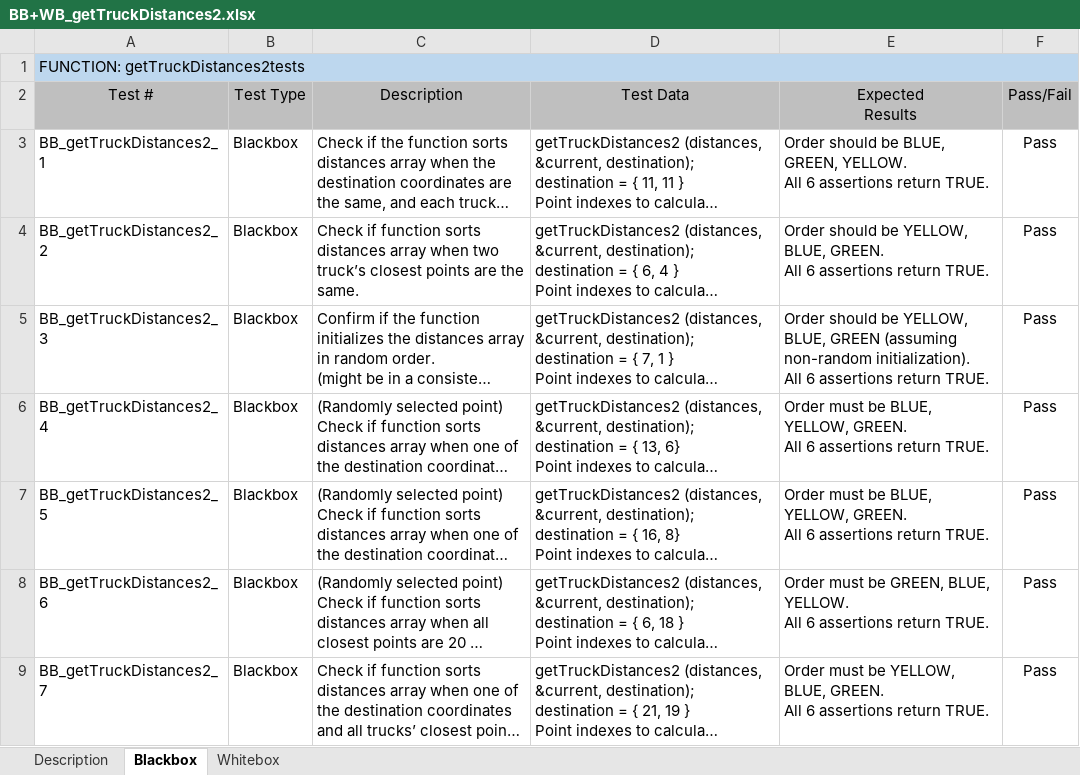
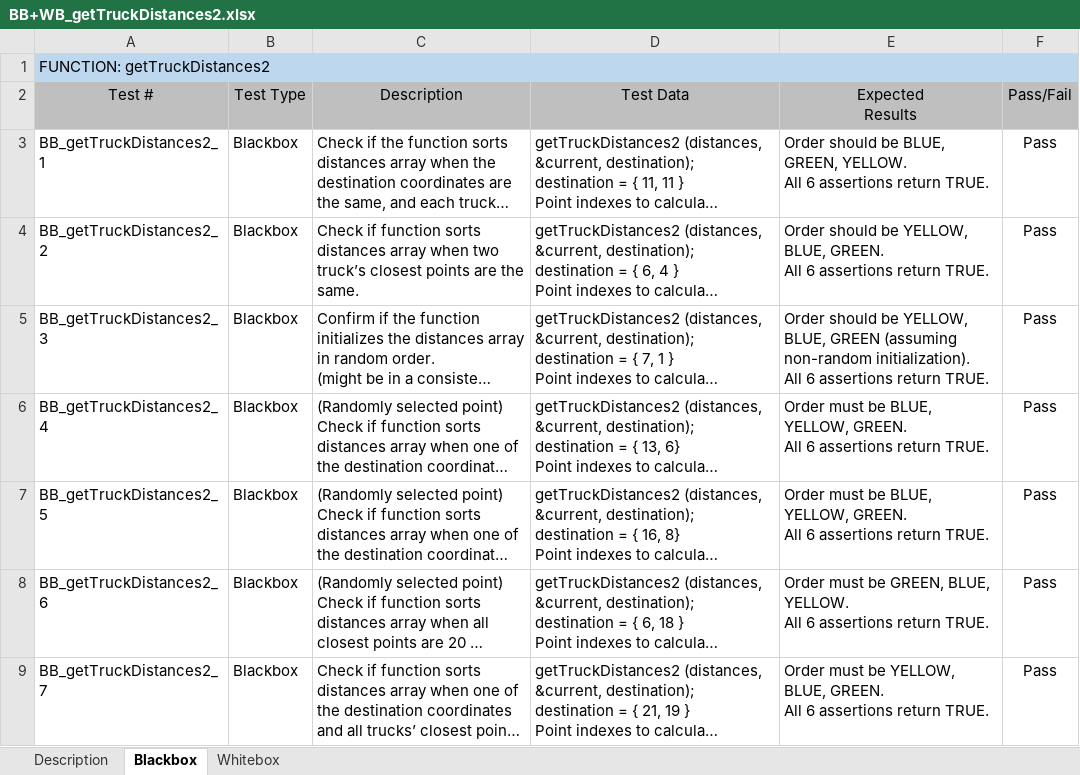
Before and after one commit to IrishBanga/DeliverySystemOptimization, an Excel workbook: Documents/Testing/TestsDocuments/BB+WB_getTruckDistances2.xlsx, sheet Blackbox, drawn as a sheet; long unchanged cells end in …; values as stored, in another font and other column widths than the file's, no borders; the diff names each change by its address in the sheet, - before the commit and + after, or states it on an @@ line.

```diff
--- a/Documents/Testing/TestsDocuments/BB+WB_getTruckDistances2.xlsx (sheet Blackbox)
+++ b/Documents/Testing/TestsDocuments/BB+WB_getTruckDistances2.xlsx (sheet Blackbox)
-A1 (Test #): FUNCTION: getTruckDistances2tests
+A1 (Test #): FUNCTION: getTruckDistances2
```
